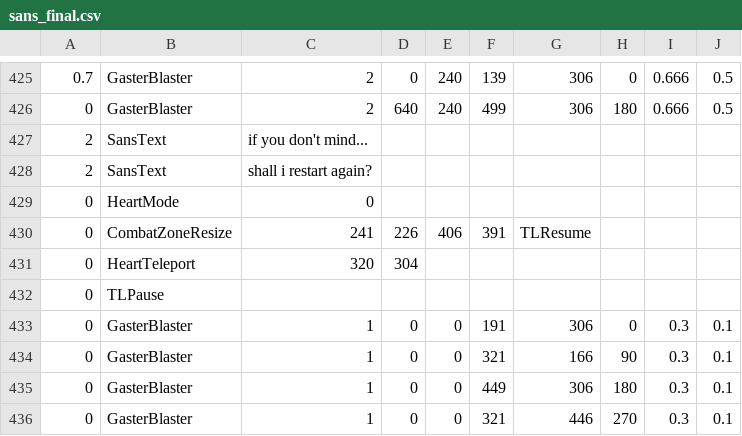
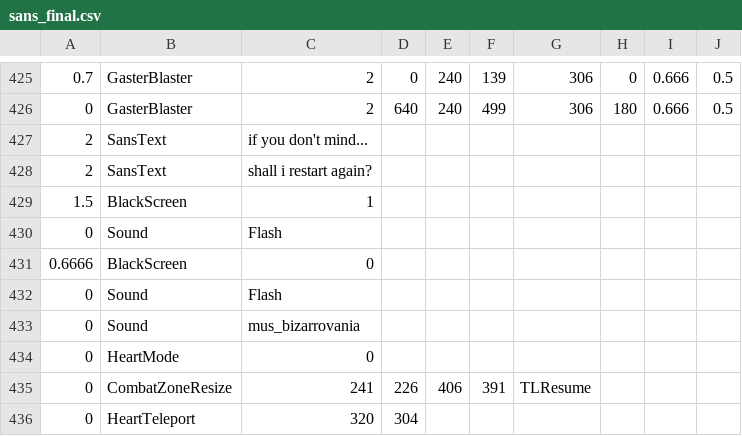
Before and after one commit to Meekuzo/Jotaro-Sans-Simulator, a CSV file: sans_final.csv, drawn as a sheet; only a part is shown, gaps mark what is left out; the shorter side is filled out with more unchanged rows; the diff names each change by its address in the sheet, - before the commit and + after, or states it on an @@ line.

Commit message:
Update sans_final.csv

```diff
--- a/sans_final.csv
+++ b/sans_final.csv
+row 429: 1.5 | BlackScreen | 1
+row 430: 0 | Sound | Flash
+row 431: 0.6666 | BlackScreen | 0
+row 432: 0 | Sound | Flash
+row 433: 0 | Sound | mus_bizarrovania
```
